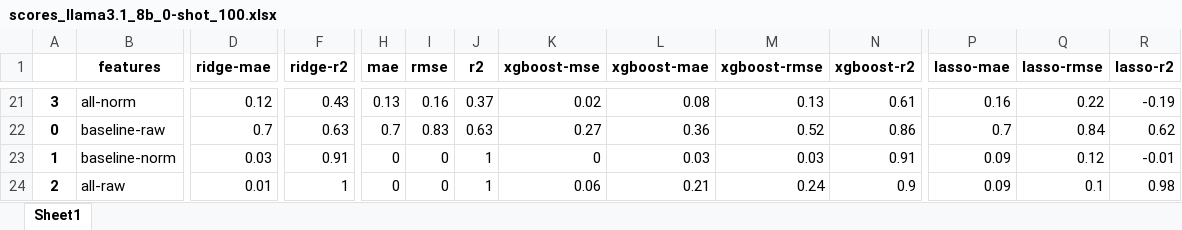
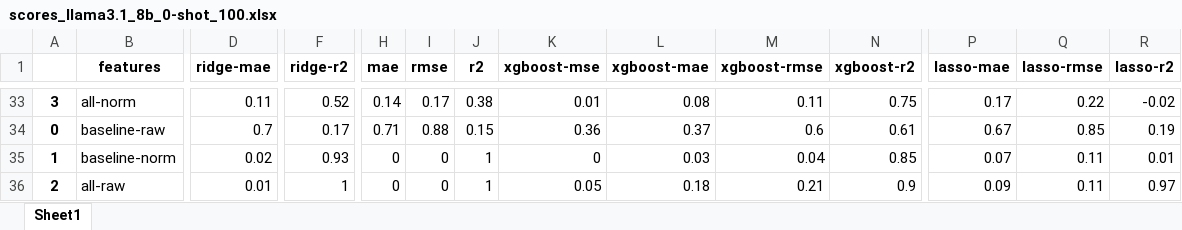
Before and after one commit to anum94/DAPred, an Excel workbook: training_features/2024-11-21_15-40-46/scores_llama3.1_8b_0-shot_100.xlsx, sheet Sheet1, drawn as a sheet; only a part is shown, gaps mark what is left out; values as stored, in another font and other column widths than the file's, no borders; removed rows and columns are numbered as before the commit, all else as after; rows hold the shown columns only; the diff covers the shown part only; the diff names each change by its address in the sheet, - before the commit and + after, or states it on an @@ line.

Commit message:
fdfd

```diff
--- a/training_features/2024-11-21_15-40-46/scores_llama3.1_8b_0-shot_100.xlsx (sheet Sheet1)
+++ b/training_features/2024-11-21_15-40-46/scores_llama3.1_8b_0-shot_100.xlsx (sheet Sheet1)
-D33 (ridge-mae): 0.12
+D33 (ridge-mae): 0.11
-F33 (ridge-r2): 0.43
+F33 (ridge-r2): 0.52
-H33 (mae): 0.13
+H33 (mae): 0.14
-I33 (rmse): 0.16
+I33 (rmse): 0.17
-J33 (r2): 0.37
+J33 (r2): 0.38
-K33 (xgboost-mse): 0.02
+K33 (xgboost-mse): 0.01
-M33 (xgboost-rmse): 0.13
+M33 (xgboost-rmse): 0.11
-N33 (xgboost-r2): 0.61
+N33 (xgboost-r2): 0.75
-P33 (lasso-mae): 0.16
+P33 (lasso-mae): 0.17
-R33 (lasso-r2): -0.19
+R33 (lasso-r2): -0.02
-row 22: 0 | baseline-raw | 0.7 | 0.63 | 0.7 | 0.83 | 0.63 | 0.27 | 0.36 | 0.52 | 0.86 | 0.7 | 0.84 | 0.62
+row 34: 0 | baseline-raw | 0.7 | 0.17 | 0.71 | 0.88 | 0.15 | 0.36 | 0.37 | 0.6 | 0.61 | 0.67 | 0.85 | 0.19
-D35 (ridge-mae): 0.03
+D35 (ridge-mae): 0.02
-F35 (ridge-r2): 0.91
+F35 (ridge-r2): 0.93
-M35 (xgboost-rmse): 0.03
+M35 (xgboost-rmse): 0.04
-N35 (xgboost-r2): 0.91
+N35 (xgboost-r2): 0.85
-P35 (lasso-mae): 0.09
+P35 (lasso-mae): 0.07
-Q35 (lasso-rmse): 0.12
+Q35 (lasso-rmse): 0.11
-R35 (lasso-r2): -0.01
+R35 (lasso-r2): 0.01
-K36 (xgboost-mse): 0.06
+K36 (xgboost-mse): 0.05
-L36 (xgboost-mae): 0.21
+L36 (xgboost-mae): 0.18
-M36 (xgboost-rmse): 0.24
+M36 (xgboost-rmse): 0.21
-Q36 (lasso-rmse): 0.1
+Q36 (lasso-rmse): 0.11
-R36 (lasso-r2): 0.98
+R36 (lasso-r2): 0.97
```
Also changed, not shown: 24 added rows, 12 removed rows and 134 edited cells elsewhere in this sheet.
